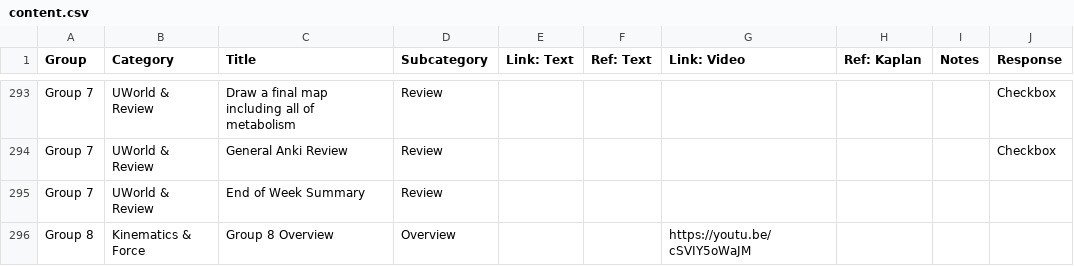
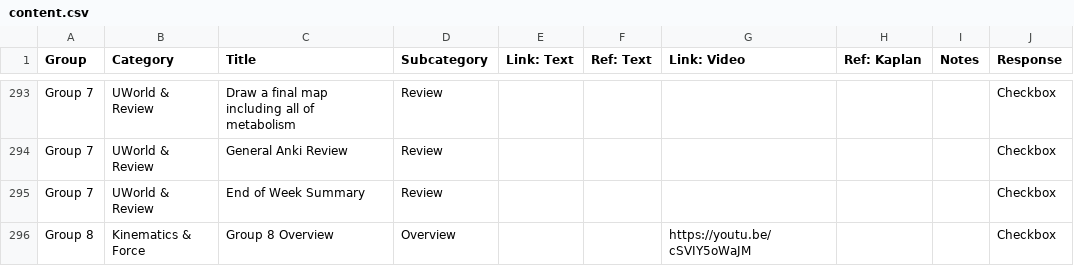
Before and after one commit to karki-suite/MCAT-app, a CSV file: storage/import/content.csv, drawn as a sheet; only a part is shown, gaps mark what is left out; the diff covers the shown part only.

```diff
--- a/storage/import/content.csv
+++ b/storage/import/content.csv
@@ -294,3 +294,3 @@ Group 7,UWorld & Review,Draw a final map including all of metabolism,Review,,,,,
 Group 7,UWorld & Review,General Anki Review,Review,,,,,,Checkbox
-Group 7,UWorld & Review,End of Week Summary,Review,,,,,,
-Group 8,Kinematics & Force,Group 8 Overview,Overview,,,https://youtu.be/cSVIY5oWaJM,,,
+Group 7,UWorld & Review,End of Week Summary,Review,,,,,,Checkbox
+Group 8,Kinematics & Force,Group 8 Overview,Overview,,,https://youtu.be/cSVIY5oWaJM,,,Checkbox
```
Also changed, not shown: 21 edited cells elsewhere in this file.
